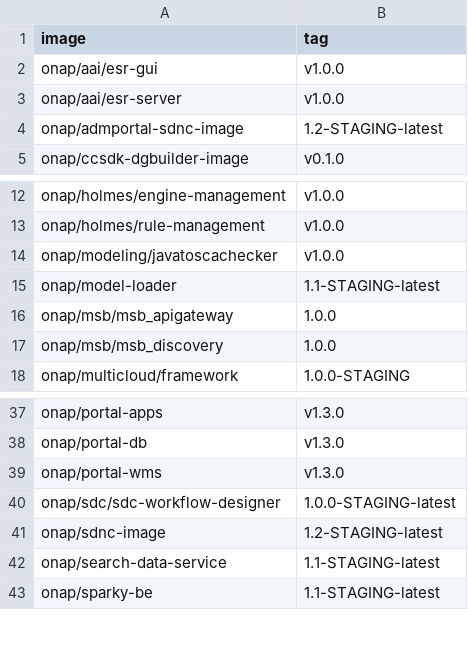
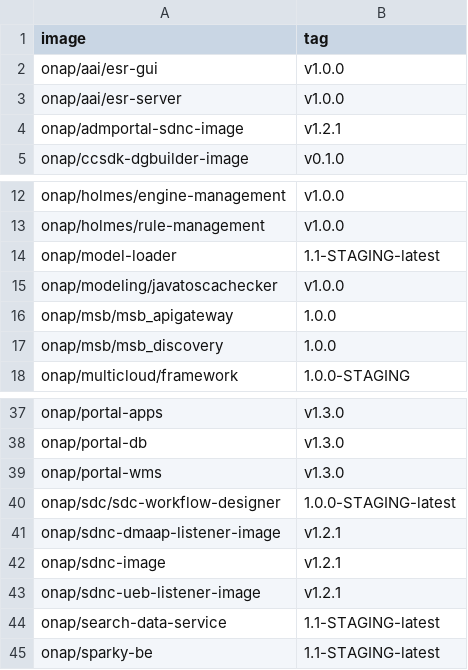
Before and after one commit to onap/integration, a CSV file: version-manifest/src/main/resources/docker-manifest.csv, drawn as a sheet; only a part is shown, gaps mark what is left out.

Commit message:
Update with released SDNC versions
Update version manifests with released SDNC versions.
Sorted manifests to correct build error.

Change-Id: I0dd6a4a0af0a3d7c6104e2a567a09eac582df5f5
Issue-ID: SDNC-74
Signed-off-by: Dan Timoney <dtimoney@att.com>

```diff
--- a/version-manifest/src/main/resources/docker-manifest.csv
+++ b/version-manifest/src/main/resources/docker-manifest.csv
@@ -3,3 +3,3 @@ onap/aai/esr-gui,v1.0.0
 onap/aai/esr-server,v1.0.0
-onap/admportal-sdnc-image,1.2-STAGING-latest
+onap/admportal-sdnc-image,v1.2.1
 onap/ccsdk-dgbuilder-image,v0.1.0
@@ -13,4 +13,4 @@ onap/holmes/engine-management,v1.0.0
 onap/holmes/rule-management,v1.0.0
+onap/model-loader,1.1-STAGING-latest
 onap/modeling/javatoscachecker,v1.0.0
-onap/model-loader,1.1-STAGING-latest
 onap/msb/msb_apigateway,1.0.0
@@ -40,3 +40,5 @@ onap/portal-wms,v1.3.0
 onap/sdc/sdc-workflow-designer,1.0.0-STAGING-latest
-onap/sdnc-image,1.2-STAGING-latest
+onap/sdnc-dmaap-listener-image,v1.2.1
+onap/sdnc-image,v1.2.1
+onap/sdnc-ueb-listener-image,v1.2.1
 onap/search-data-service,1.1-STAGING-latest
```
Also changed, not shown: 1 other file.
